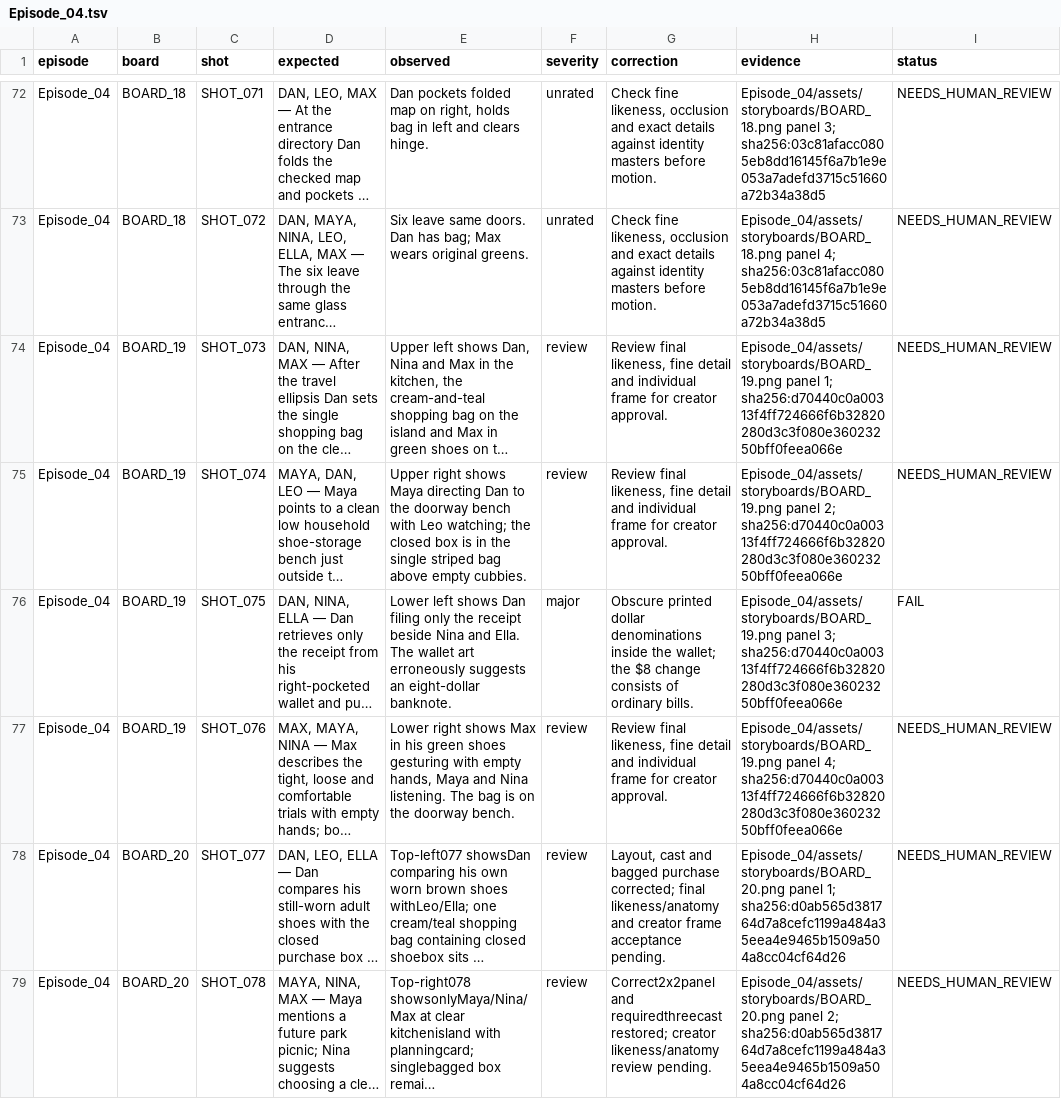
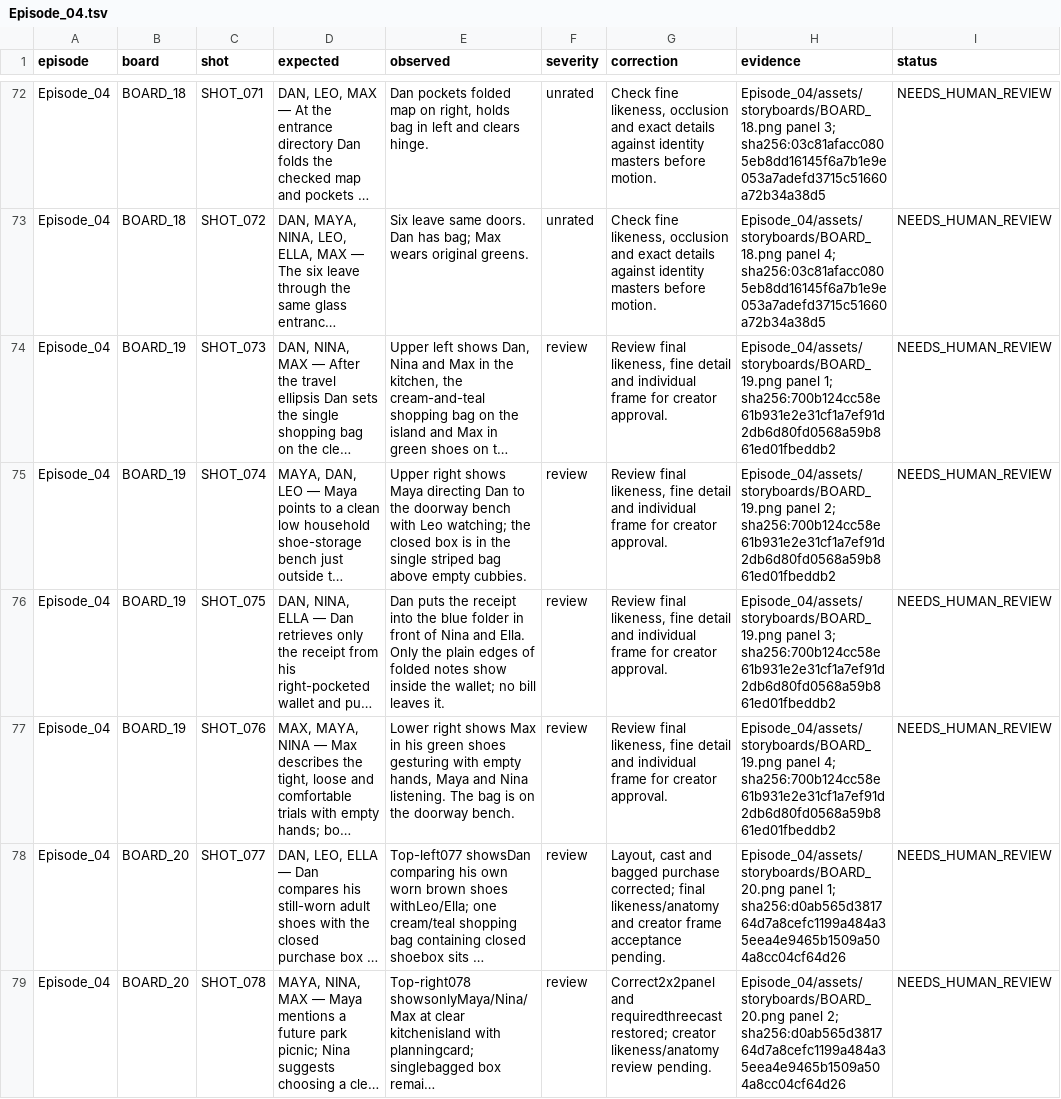
Before and after one commit to anneshabiswaas22-collab/ai-story-building, a TSV file: docs/qa/Episode_04.tsv, drawn as a sheet; only a part is shown, gaps mark what is left out; long unchanged cells end in …; the diff names each change by its address in the sheet, - before the commit and + after, or states it on an @@ line.

Commit message:
Repair Episode 04 storyboard 19: keep change in wallet

```diff
--- a/docs/qa/Episode_04.tsv
+++ b/docs/qa/Episode_04.tsv
-H74 (evidence): …panel 1; sha256:d70440c0a00313f4ff724666f6b32820280d3c3f080e36023250bff0feea066e
+H74 (evidence): …panel 1; sha256:700b124cc58e61b931e2e31cf1a7ef91d2db6d80fd0568a59b861ed01fbeddb2
-H75 (evidence): …panel 2; sha256:d70440c0a00313f4ff724666f6b32820280d3c3f080e36023250bff0feea066e
+H75 (evidence): …panel 2; sha256:700b124cc58e61b931e2e31cf1a7ef91d2db6d80fd0568a59b861ed01fbeddb2
-E76 (observed): Lower left shows Dan filing only the receipt beside Nina and Ella. The wallet art erroneously suggests an eight-dollar banknote.
+E76 (observed): Dan puts the receipt into the blue folder in front of Nina and Ella. Only the plain edges of folded notes show inside the wallet; no bill leaves it.
-F76 (severity): major
+F76 (severity): review
-G76 (correction): Obscure printed dollar denominations inside the wallet; the $8 change consists of ordinary bills.
+G76 (correction): Review final likeness, fine detail and individual frame for creator approval.
-H76 (evidence): …panel 3; sha256:d70440c0a00313f4ff724666f6b32820280d3c3f080e36023250bff0feea066e
+H76 (evidence): …panel 3; sha256:700b124cc58e61b931e2e31cf1a7ef91d2db6d80fd0568a59b861ed01fbeddb2
-I76 (status): FAIL
+I76 (status): NEEDS_HUMAN_REVIEW
-H77 (evidence): …panel 4; sha256:d70440c0a00313f4ff724666f6b32820280d3c3f080e36023250bff0feea066e
+H77 (evidence): …panel 4; sha256:700b124cc58e61b931e2e31cf1a7ef91d2db6d80fd0568a59b861ed01fbeddb2
```
Also changed, not shown: 4 other files.
